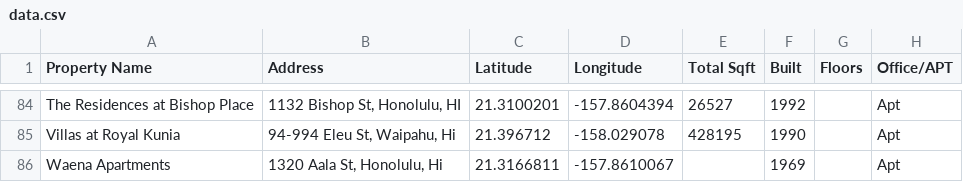
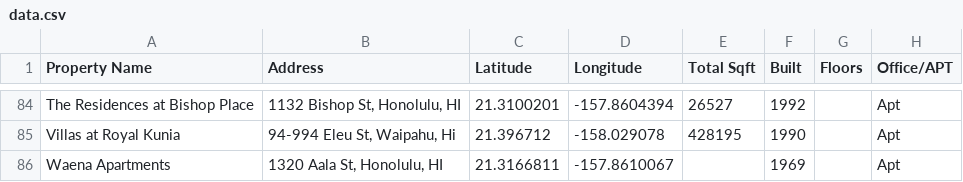
Before and after one commit to ybvau/cards-slider, a CSV file: data.csv, drawn as a sheet; only a part is shown, gaps mark what is left out.

```diff
--- a/data.csv
+++ b/data.csv
@@ -85,2 +85,2 @@ The Residences at Bishop Place,"1132 Bishop St, Honolulu, HI",21.3100201,-157.86
 Villas at Royal Kunia,"94-994 Eleu St, Waipahu, Hi",21.396712,-158.029078,428195,1990,,Apt
-Waena Apartments,"1320 Aala St, Honolulu, Hi",21.3166811,-157.8610067,,1969,,Apt
+Waena Apartments,"1320 Aala St, Honolulu, HI",21.3166811,-157.8610067,,1969,,Apt
```
Also changed, not shown: 1 other file.
